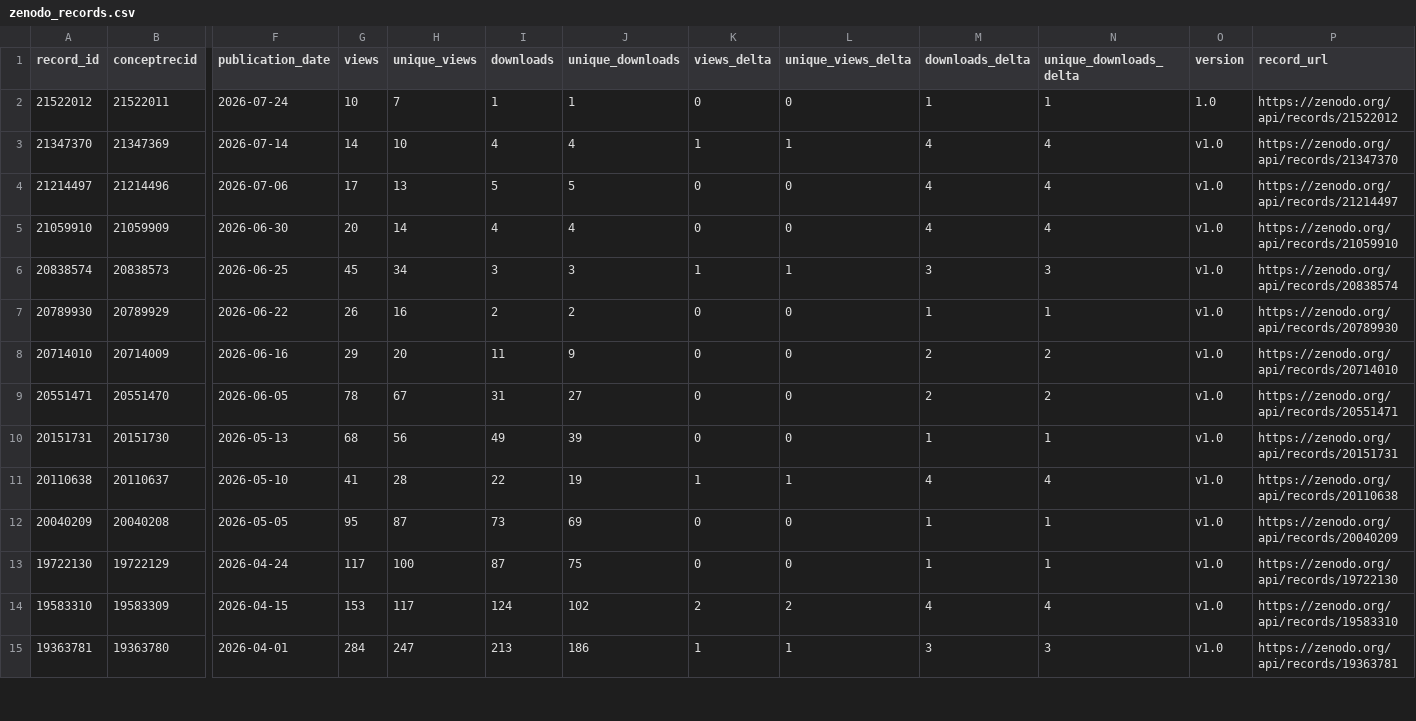
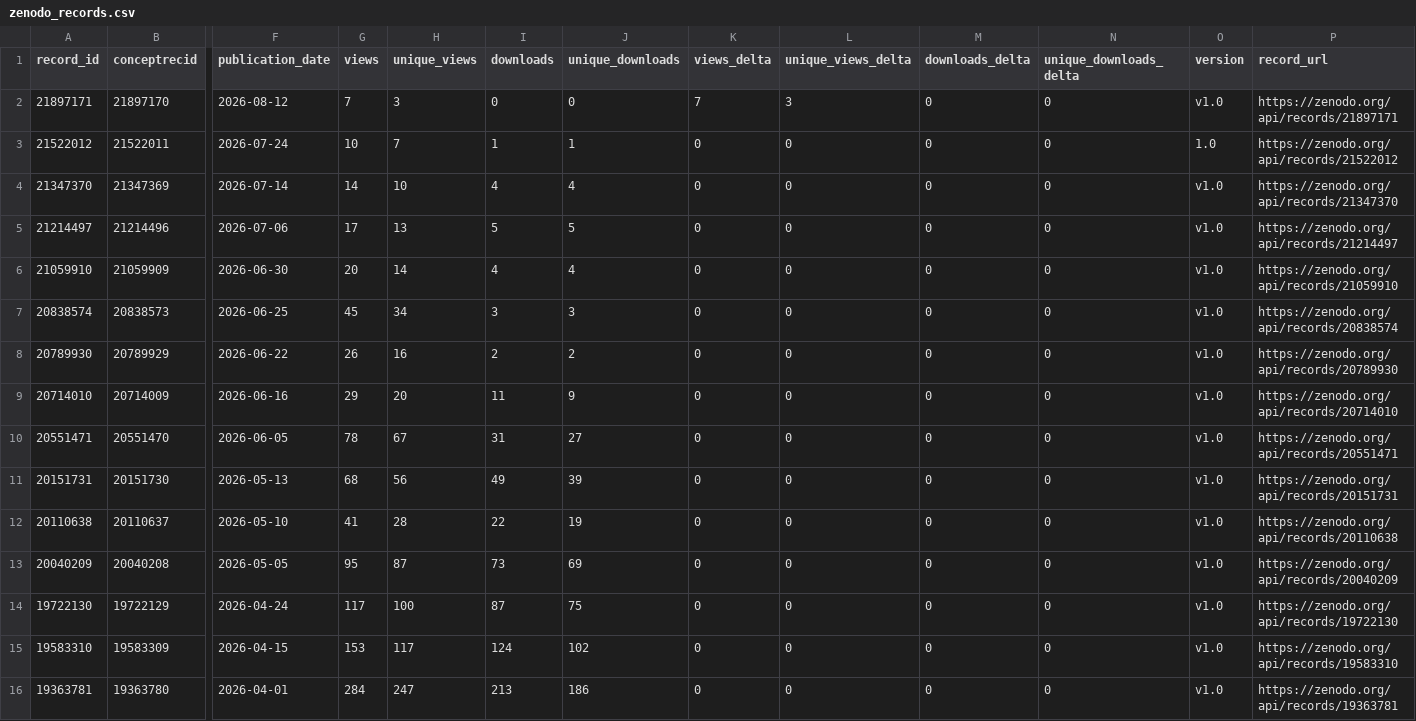
Before and after one commit to matsuoka-GPT/matsuoka-GPT.github.io, a CSV file: data/zenodo/zenodo_records.csv, drawn as a sheet; only a part is shown, gaps mark what is left out; addresses are those after the commit; rows hold the shown columns only; the diff covers the shown part only; the diff names each change by its address in the sheet, - before the commit and + after, or states it on an @@ line.

```diff
--- a/data/zenodo/zenodo_records.csv
+++ b/data/zenodo/zenodo_records.csv
+row 2: 21897171 | 21897170 | 2026-08-12 | 7 | 3 | 0 | 0 | 7 | 3 | 0 | 0 | v1.0 | https://zenodo.org/api/records/21897171
-M3 (downloads_delta): 1
+M3 (downloads_delta): 0
-N3 (unique_downloads_delta): 1
+N3 (unique_downloads_delta): 0
-K4 (views_delta): 1
+K4 (views_delta): 0
-L4 (unique_views_delta): 1
+L4 (unique_views_delta): 0
-M4:M6 (downloads_delta): 4
+M4:M6 (downloads_delta): 0
-N4:N6 (unique_downloads_delta): 4
+N4:N6 (unique_downloads_delta): 0
-K7 (views_delta): 1
+K7 (views_delta): 0
-L7 (unique_views_delta): 1
+L7 (unique_views_delta): 0
-M7 (downloads_delta): 3
+M7 (downloads_delta): 0
-N7 (unique_downloads_delta): 3
+N7 (unique_downloads_delta): 0
-M8 (downloads_delta): 1
+M8 (downloads_delta): 0
-N8 (unique_downloads_delta): 1
+N8 (unique_downloads_delta): 0
-M9:M10 (downloads_delta): 2
+M9:M10 (downloads_delta): 0
-N9:N10 (unique_downloads_delta): 2
+N9:N10 (unique_downloads_delta): 0
-M11 (downloads_delta): 1
+M11 (downloads_delta): 0
-N11 (unique_downloads_delta): 1
+N11 (unique_downloads_delta): 0
-K12 (views_delta): 1
+K12 (views_delta): 0
-L12 (unique_views_delta): 1
+L12 (unique_views_delta): 0
-M12 (downloads_delta): 4
+M12 (downloads_delta): 0
-N12 (unique_downloads_delta): 4
+N12 (unique_downloads_delta): 0
-M13:M14 (downloads_delta): 1
+M13:M14 (downloads_delta): 0
-N13:N14 (unique_downloads_delta): 1
+N13:N14 (unique_downloads_delta): 0
-K15 (views_delta): 2
+K15 (views_delta): 0
-L15 (unique_views_delta): 2
+L15 (unique_views_delta): 0
-M15 (downloads_delta): 4
+M15 (downloads_delta): 0
-N15 (unique_downloads_delta): 4
+N15 (unique_downloads_delta): 0
-K16 (views_delta): 1
+K16 (views_delta): 0
-L16 (unique_views_delta): 1
+L16 (unique_views_delta): 0
-M16 (downloads_delta): 3
+M16 (downloads_delta): 0
-N16 (unique_downloads_delta): 3
+N16 (unique_downloads_delta): 0
```
Also changed, not shown: 94 edited cells elsewhere in this file, data/zenodo/history.csv, 3 other files.
